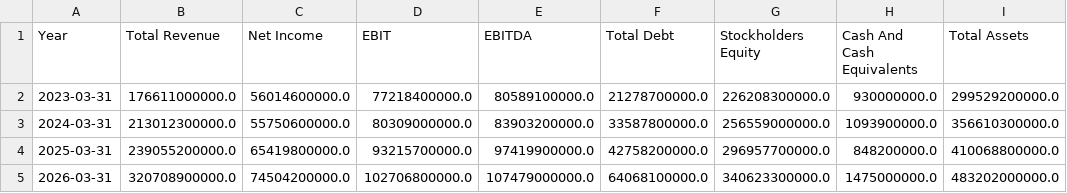
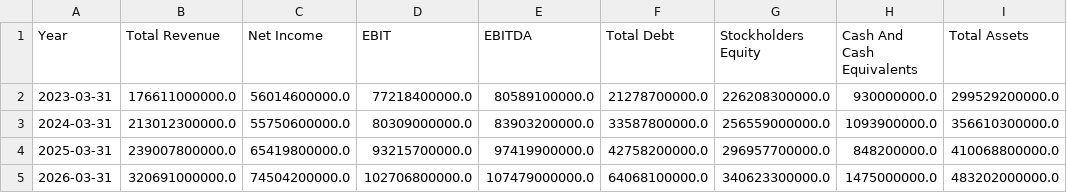
Before and after one commit to sp2591996/clearstocks-website, a CSV file: fundamentals_history/NMDC_fundamentals.csv, drawn as a sheet; only a part is shown; the diff names each change by its address in the sheet, - before the commit and + after, or states it on an @@ line.

```diff
--- a/fundamentals_history/NMDC_fundamentals.csv
+++ b/fundamentals_history/NMDC_fundamentals.csv
-B4 (Total Revenue): 239055200000.0
+B4 (Total Revenue): 239007800000.0
-B5 (Total Revenue): 320708900000.0
+B5 (Total Revenue): 320691000000.0
```
Also changed, not shown: fundamentals_history/ONGC_fundamentals.csv, fundamentals_history/PATANJALI_fundamentals.csv, 20 other files.
